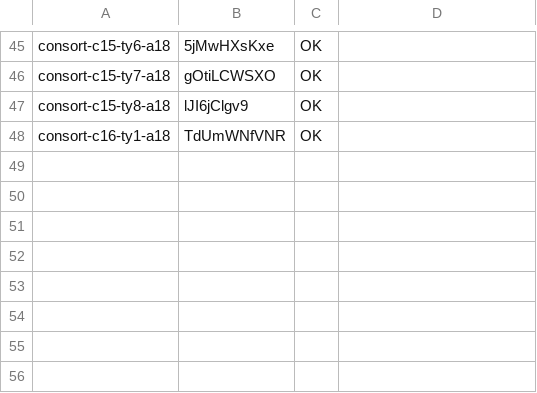
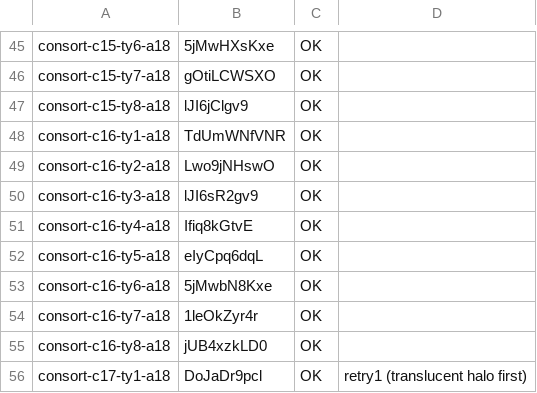
Before and after one commit to thientran2711/cung-tuong-mong, a TSV file: dev/handover/reports/fig-cutout-clean/batch-consort-ty-tools/progress/g3.tsv, drawn as a sheet; only a part is shown, gaps mark what is left out; the diff names each change by its address in the sheet, - before the commit and + after, or states it on an @@ line.

```diff
--- a/dev/handover/reports/fig-cutout-clean/batch-consort-ty-tools/progress/g3.tsv
+++ b/dev/handover/reports/fig-cutout-clean/batch-consort-ty-tools/progress/g3.tsv
+row 49: consort-c16-ty2-a18 | Lwo9jNHswO | OK
+row 50: consort-c16-ty3-a18 | lJI6sR2gv9 | OK
+row 51: consort-c16-ty4-a18 | Ifiq8kGtvE | OK
+row 52: consort-c16-ty5-a18 | eIyCpq6dqL | OK
+row 53: consort-c16-ty6-a18 | 5jMwbN8Kxe | OK
+row 54: consort-c16-ty7-a18 | 1leOkZyr4r | OK
+row 55: consort-c16-ty8-a18 | jUB4xzkLD0 | OK
+row 56: consort-c17-ty1-a18 | DoJaDr9pcl | OK | retry1 (translucent halo first)
```
Also changed, not shown: dev/handover/reports/fig-cutout-clean/batch-consort-ty-tools/progress/ids.tsv, 2 other files.
